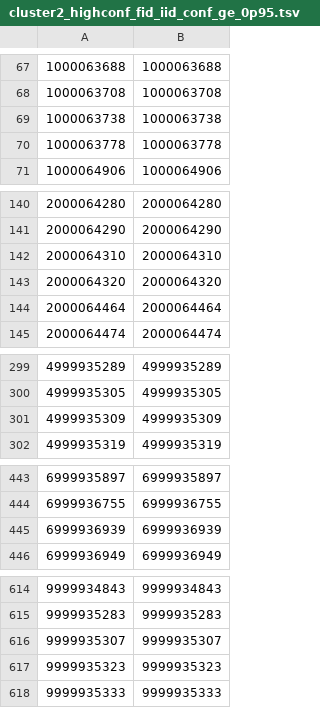
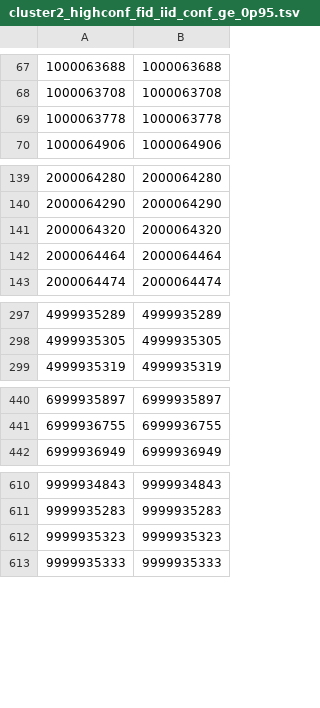
Before and after one commit to ZhaoTie-re/PopGMM, a TSV file: results/06_cluster2_all_pcs_kde_allpcs/cluster2_highconf_fid_iid_conf_ge_0p95.tsv, drawn as a sheet; only a part is shown, gaps mark what is left out; the diff covers the shown part only.

```diff
--- a/results/06_cluster2_all_pcs_kde_allpcs/cluster2_highconf_fid_iid_conf_ge_0p95.tsv
+++ b/results/06_cluster2_all_pcs_kde_allpcs/cluster2_highconf_fid_iid_conf_ge_0p95.tsv
@@ -68,3 +68,2 @@
 1000063708	1000063708
-1000063738	1000063738
 1000063778	1000063778
@@ -141,3 +140,2 @@
 2000064290	2000064290
-2000064310	2000064310
 2000064320	2000064320
@@ -300,3 +298,2 @@
 4999935305	4999935305
-4999935309	4999935309
 4999935319	4999935319
@@ -444,3 +441,2 @@
 6999936755	6999936755
-6999936939	6999936939
 6999936949	6999936949
@@ -615,3 +611,2 @@
 9999935283	9999935283
-9999935307	9999935307
 9999935323	9999935323
```
Also changed, not shown: 5 removed rows elsewhere in this file, results/02_gmm_clustering/gmm_bic_search.tsv, results/02_gmm_clustering/gmm_cluster_summary.tsv, 20 other files.
